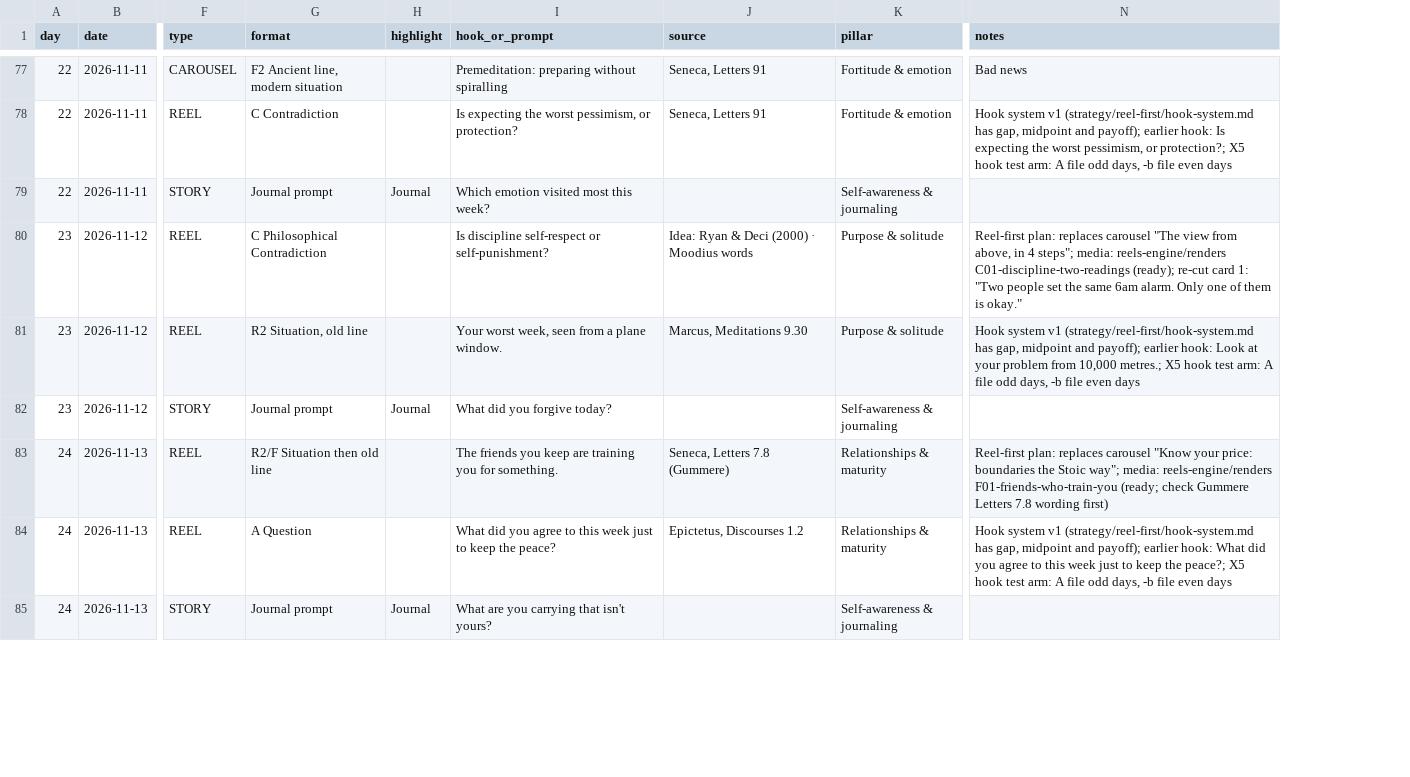
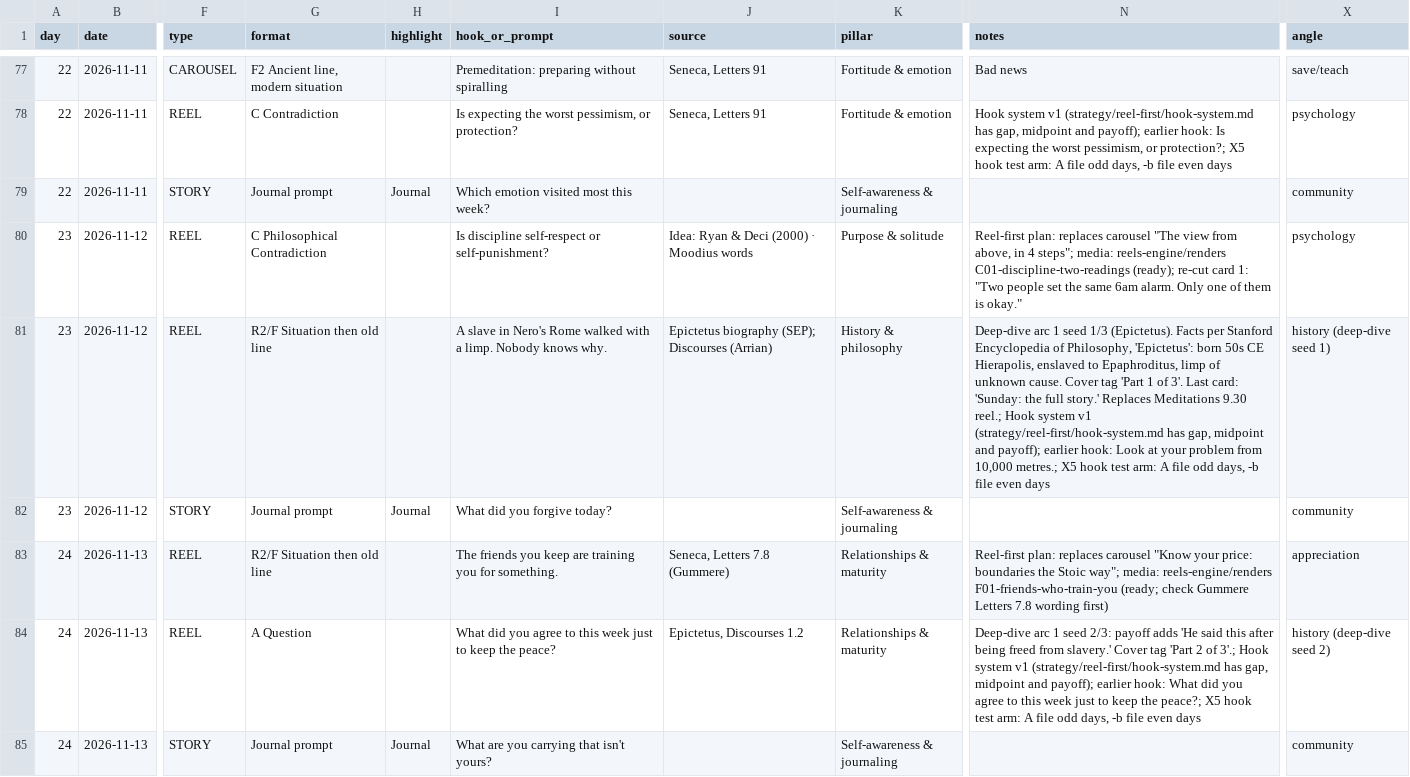
Before and after one commit to bobmarleyrafa1999-lab/media, a CSV file: moodius-aurelius/strategy/reel-first/calendar-30-day-tracker-reel-first.csv, drawn as a sheet; only a part is shown, gaps mark what is left out; the diff covers the shown part only; the diff names each change by its address in the sheet, - before the commit and + after, or states it on an @@ line.

```diff
--- a/moodius-aurelius/strategy/reel-first/calendar-30-day-tracker-reel-first.csv
+++ b/moodius-aurelius/strategy/reel-first/calendar-30-day-tracker-reel-first.csv
+column X (angle), rows 77-85: save/teach | psychology | community | psychology | history (deep-dive seed 1) | community | appreciation | history (deep-dive seed 2) | community
-G81 (format): R2 Situation, old line
+G81 (format): R2/F Situation then old line
-I81 (hook_or_prompt): Your worst week, seen from a plane window.
+I81 (hook_or_prompt): A slave in Nero's Rome walked with a limp. Nobody knows why.
-J81 (source): Marcus, Meditations 9.30
+J81 (source): Epictetus biography (SEP); Discourses (Arrian)
-K81 (pillar): Purpose & solitude
+K81 (pillar): History & philosophy
-N81 (notes): Hook system…
+N81 (notes): Deep-dive arc 1 seed 1/3 (Epictetus). Facts per Stanford Encyclopedia of Philosophy, 'Epictetus': born 50s CE Hierapolis, enslaved to Epaphroditus, limp of unknown cause. Cover tag 'Part 1 of 3'. Last card: 'Sunday: the full story.' Replaces Meditations 9.30 reel.; Hook system…
-N84 (notes): Hook system…
+N84 (notes): Deep-dive arc 1 seed 2/3: payoff adds 'He said this after being freed from slavery.' Cover tag 'Part 2 of 3'.; Hook system…
```
Also changed, not shown: 10 edited cells elsewhere in this file, 1 other file.
